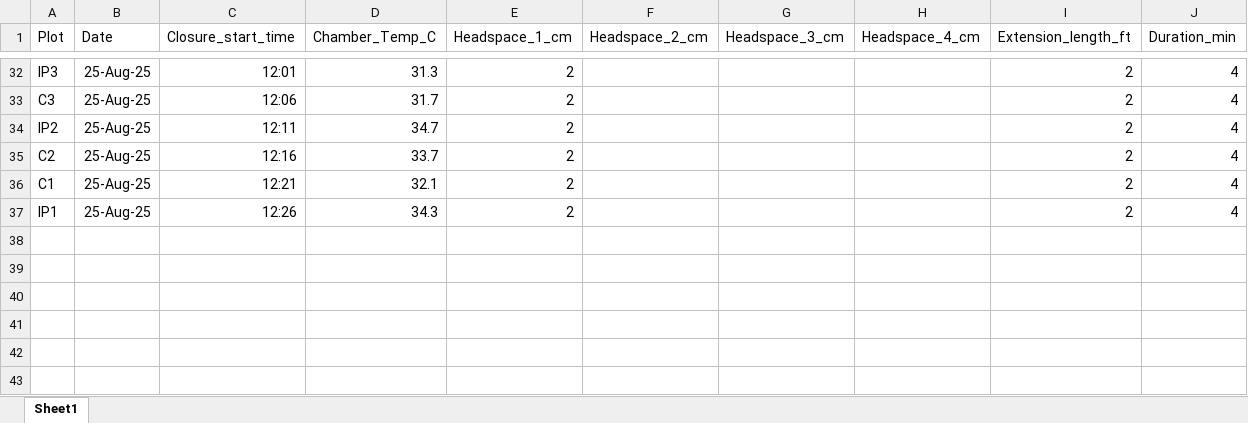
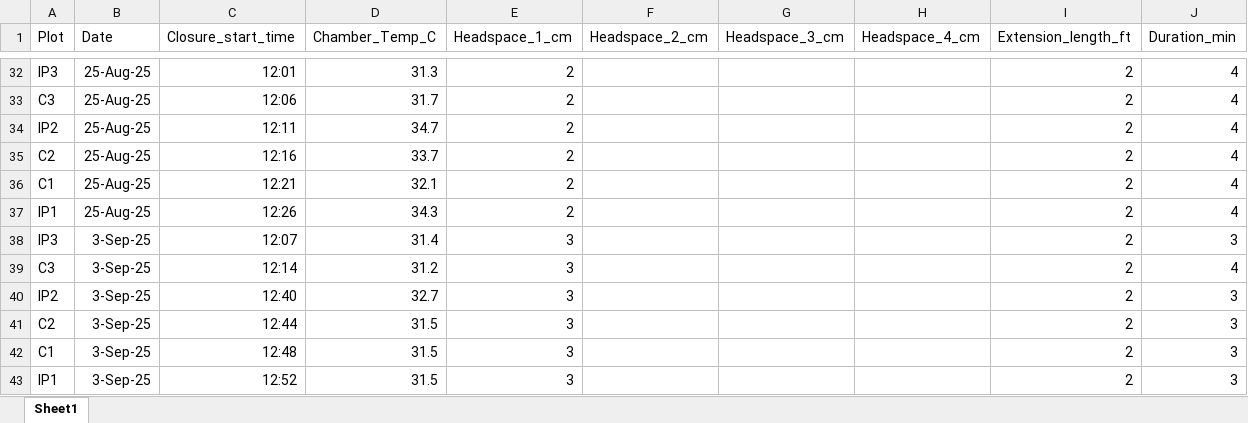
Before and after one commit to XiaoZhangZhangRice/Rapid_C_Cycling_Methane, an Excel workbook: 2025_Pilot_Study/Field_Data/Field_Data.xlsx, sheet Sheet1, drawn as a sheet; only a part is shown, gaps mark what is left out; values as stored, in another font and other column widths than the file's, no borders; the diff names each change by its address in the sheet, - before the commit and + after, or states it on an @@ line.

Commit message:
Added 3 Sep data and updated graph

```diff
--- a/2025_Pilot_Study/Field_Data/Field_Data.xlsx (sheet Sheet1)
+++ b/2025_Pilot_Study/Field_Data/Field_Data.xlsx (sheet Sheet1)
+row 38: IP3 | 3-Sep-25 | 12:07 | 31.4 | 3 |  |  |  | 2 | 3
+row 39: C3 | 3-Sep-25 | 12:14 | 31.2 | 3 |  |  |  | 2 | 4
+row 40: IP2 | 3-Sep-25 | 12:40 | 32.7 | 3 |  |  |  | 2 | 3
+row 41: C2 | 3-Sep-25 | 12:44 | 31.5 | 3 |  |  |  | 2 | 3
+row 42: C1 | 3-Sep-25 | 12:48 | 31.5 | 3 |  |  |  | 2 | 3
+row 43: IP1 | 3-Sep-25 | 12:52 | 31.5 | 3 |  |  |  | 2 | 3
```
Also changed, not shown: 20 other files.
